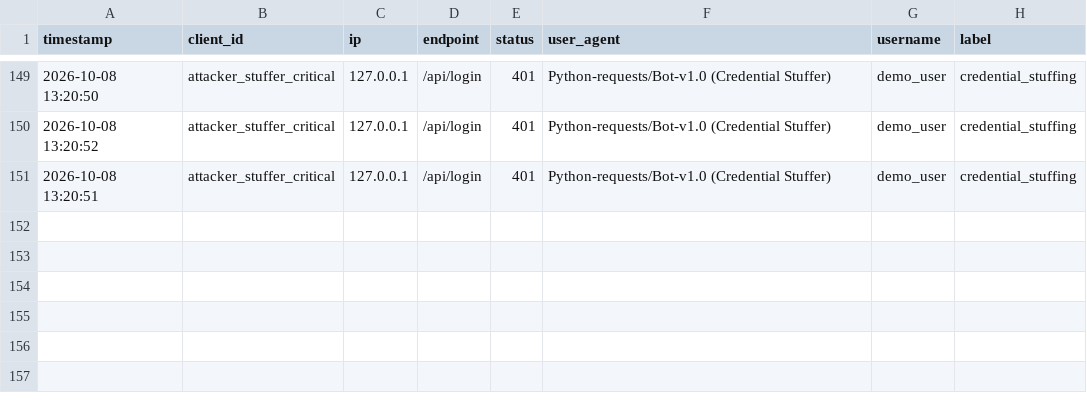
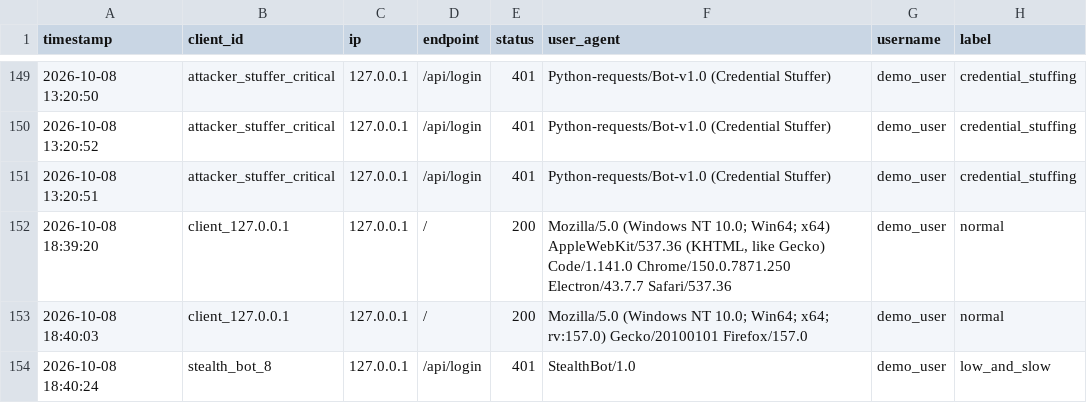
Before and after one commit to Anvation-2026/api_threat_engine, a CSV file: api-threat-detection/data/live_logs.csv, drawn as a sheet; only a part is shown, gaps mark what is left out; the diff names each change by its address in the sheet, - before the commit and + after, or states it on an @@ line.

Commit message:
rechecking commit

```diff
--- a/api-threat-detection/data/live_logs.csv
+++ b/api-threat-detection/data/live_logs.csv
+row 152: 2026-10-08 18:39:20 | client_127.0.0.1 | 127.0.0.1 | / | 200 | Mozilla/5.0 (Windows NT 10.0; Win64; x64) AppleWebKit/537.36 (KHTML, like Gecko) Code/1.141.0 Chrome/150.0.7871.250 Electron/43.7.7 Safari/537.36 | demo_user | normal
+row 153: 2026-10-08 18:40:03 | client_127.0.0.1 | 127.0.0.1 | / | 200 | Mozilla/5.0 (Windows NT 10.0; Win64; x64; rv:157.0) Gecko/20100101 Firefox/157.0 | demo_user | normal
+row 154: 2026-10-08 18:40:24 | stealth_bot_8 | 127.0.0.1 | /api/login | 401 | StealthBot/1.0 | demo_user | low_and_slow
```
